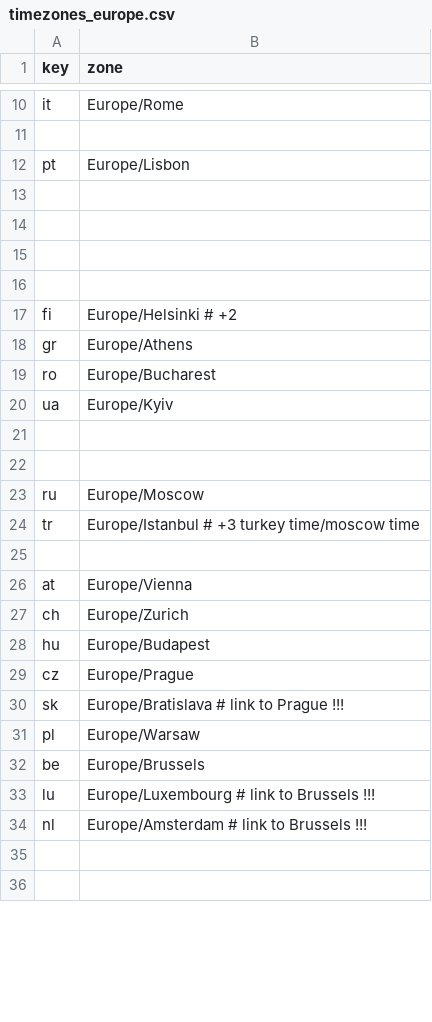
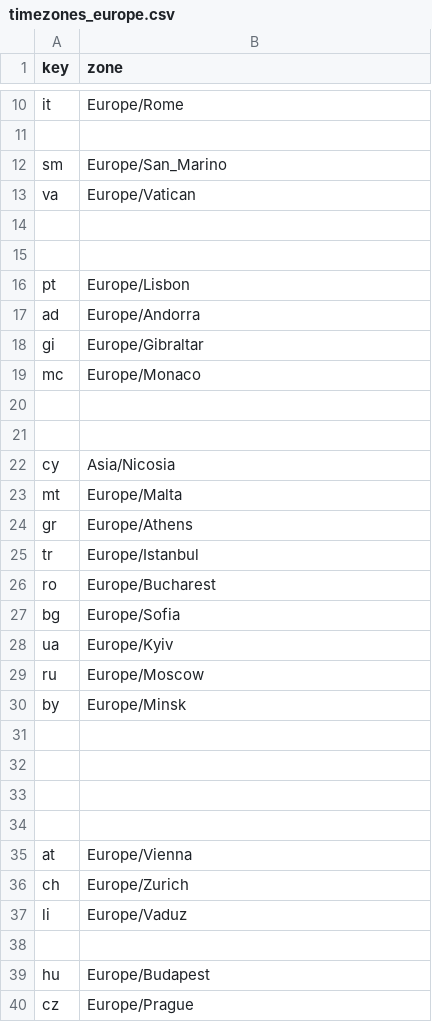
Before and after one commit to yorobot/sport.db.more, a CSV file: timezones/config/timezones_europe.csv, drawn as a sheet; only a part is shown, gaps mark what is left out; the shorter side is filled out with more unchanged rows; the diff covers the shown part only.

```diff
--- a/timezones/config/timezones_europe.csv
+++ b/timezones/config/timezones_europe.csv
@@ -11,3 +11,21 @@ it,     Europe/Rome
 
+sm,     Europe/San_Marino
+va,     Europe/Vatican
+
+
 pt,     Europe/Lisbon
+ad,	    Europe/Andorra
+gi,    Europe/Gibraltar
+mc,	    Europe/Monaco
+
+
+cy,     Asia/Nicosia
+mt,     Europe/Malta
+gr,      Europe/Athens
+tr,     Europe/Istanbul
+ro,      Europe/Bucharest
+bg,      Europe/Sofia
+ua,     Europe/Kyiv
+ru,     Europe/Moscow
+by,     Europe/Minsk
 
@@ -16,13 +34,6 @@ pt,     Europe/Lisbon
 
-fi,      Europe/Helsinki      # +2
-gr,      Europe/Athens
-ro,      Europe/Bucharest
-ua,     Europe/Kyiv
-
-
-ru,     Europe/Moscow
-tr,     Europe/Istanbul     # +3 turkey time/moscow time
-
 at,     Europe/Vienna
 ch,     Europe/Zurich
+li,     Europe/Vaduz
+
 hu,     Europe/Budapest
```
Also changed, not shown: 27 added rows and 3 edited cells elsewhere in this file, timezones/config/timezones_america.csv, 11 other files.
